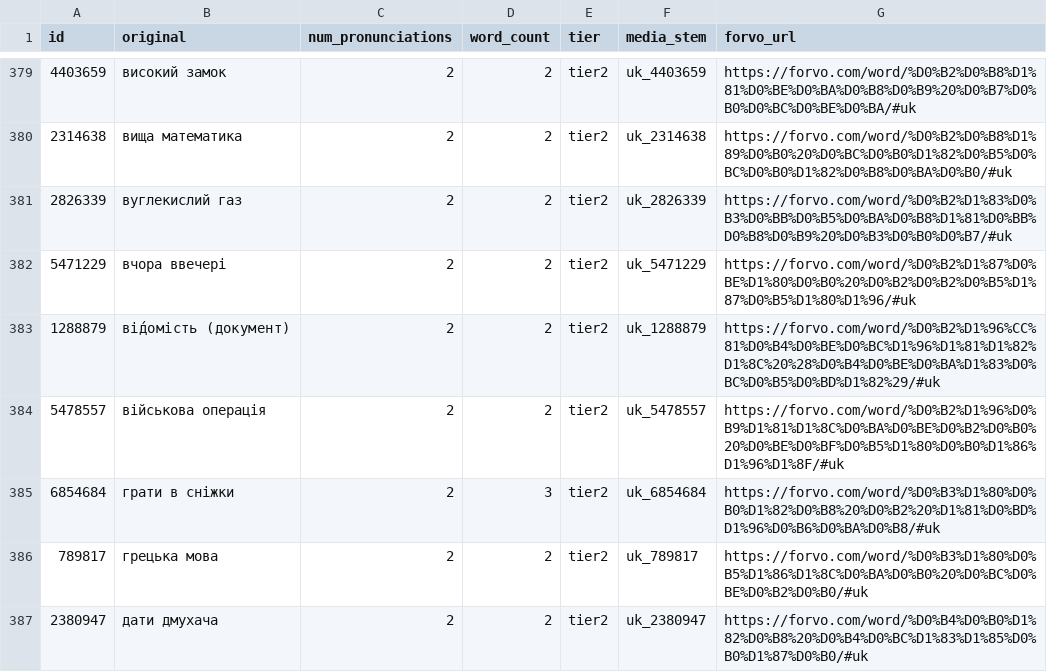
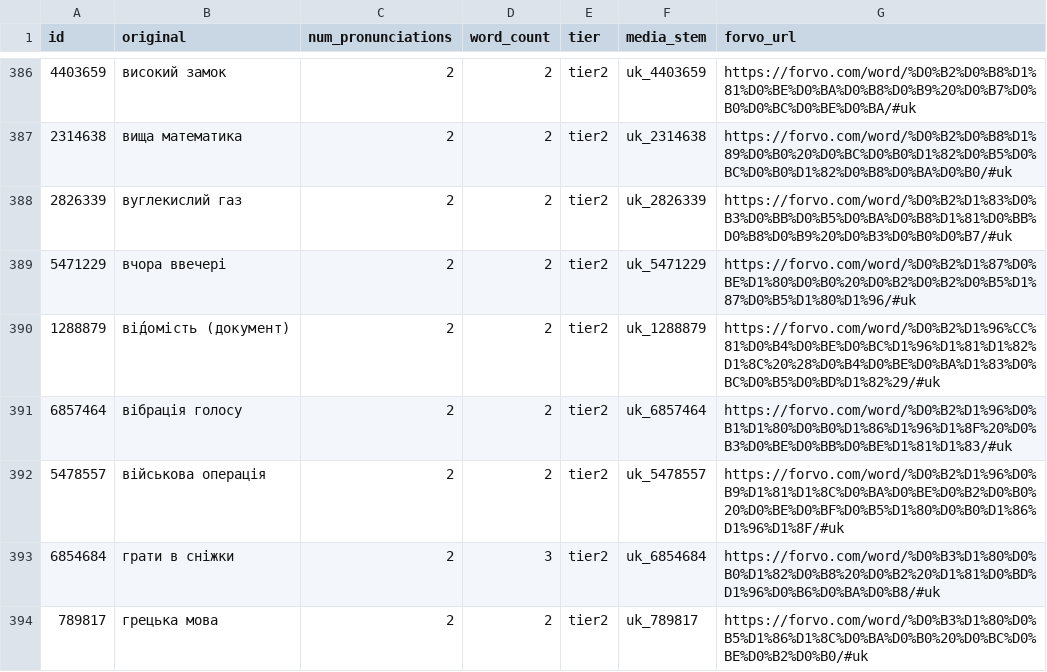
Before and after one commit to coyotespike/ukrainian_forvo_sentence_crawler, a CSV file: data/uk_phrases.csv, drawn as a sheet; only a part is shown, gaps mark what is left out; the shorter side is filled out with more unchanged rows; the diff covers the shown part only.

```diff
--- a/data/uk_phrases.csv
+++ b/data/uk_phrases.csv
@@ -383,2 +390,3 @@
 1288879,ві́домість (документ),2,2,tier2,uk_1288879,https://forvo.com/word/%D0%B2%D1%96%CC%81%D0%B4%D0%BE%D0%BC%D1%96%D1%81%D1%82%D1%8C%20%28%D0%B4%D0%BE%D0%BA%D1%83%D0%BC%D0%B5%D0%BD%D1%82%29/#uk
+6857464,вібрація голосу,2,2,tier2,uk_6857464,https://forvo.com/word/%D0%B2%D1%96%D0%B1%D1%80%D0%B0%D1%86%D1%96%D1%8F%20%D0%B3%D0%BE%D0%BB%D0%BE%D1%81%D1%83/#uk
 5478557,військова операція,2,2,tier2,uk_5478557,https://forvo.com/word/%D0%B2%D1%96%D0%B9%D1%81%D1%8C%D0%BA%D0%BE%D0%B2%D0%B0%20%D0%BE%D0%BF%D0%B5%D1%80%D0%B0%D1%86%D1%96%D1%8F/#uk
```
Also changed, not shown: 17 added rows elsewhere in this file, 2 other files.
